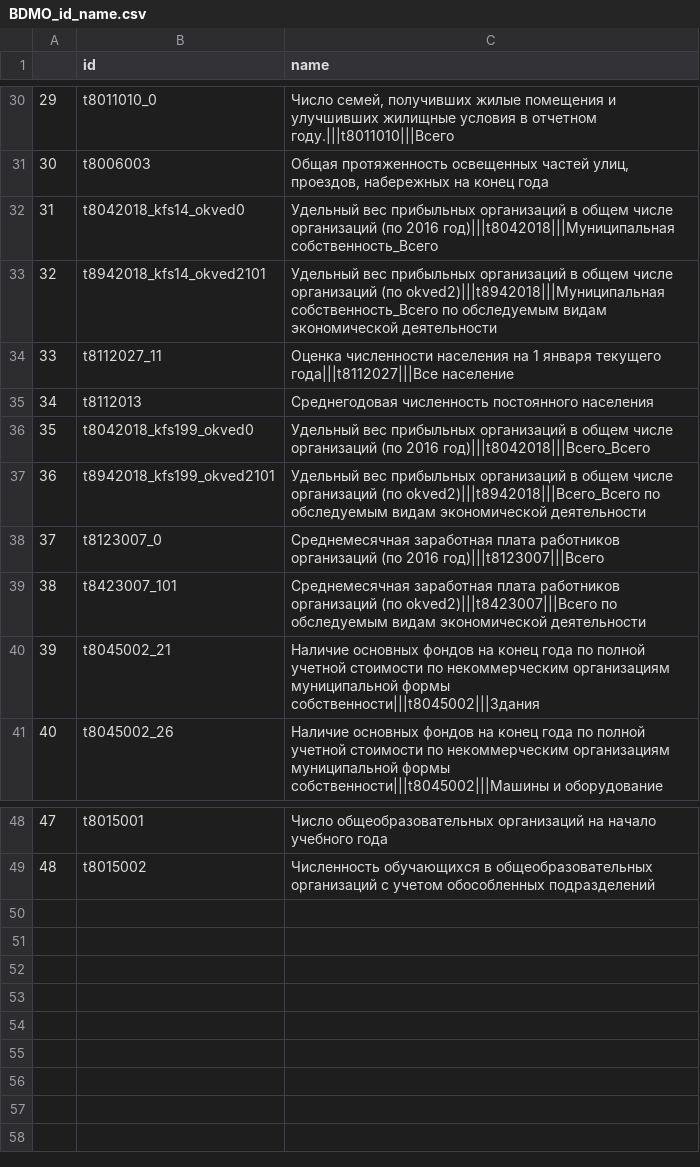
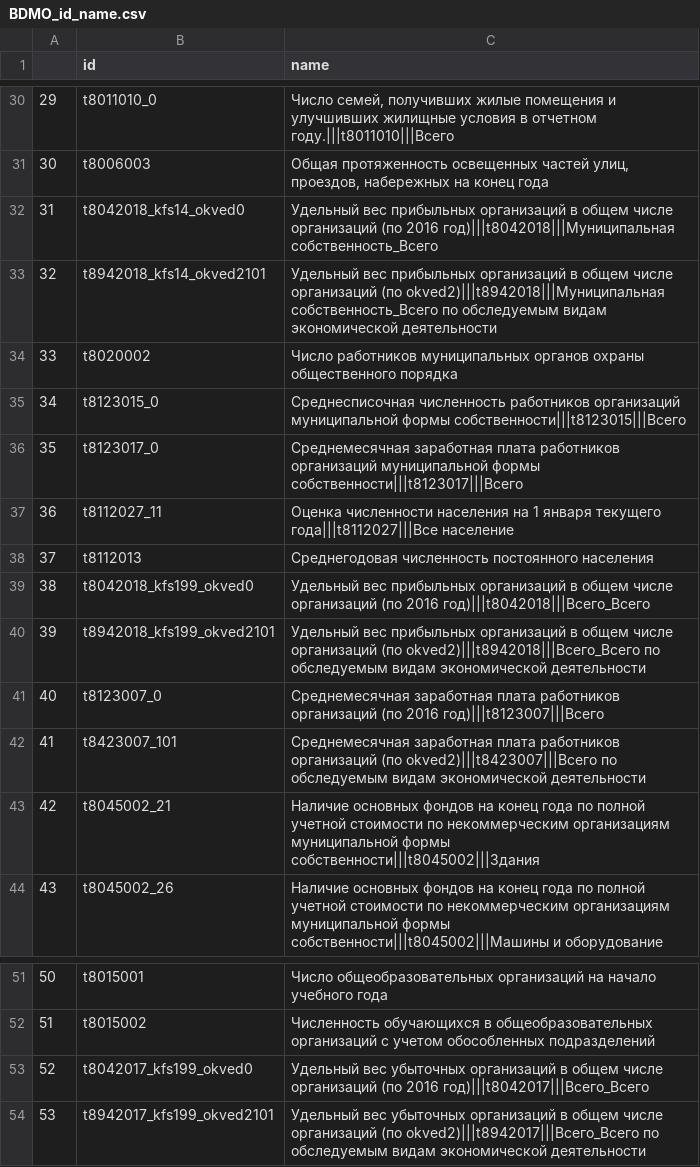
Before and after one commit to szhizherin/Modeling-the-economic-outcomes-of-local-government-reform-in-Russia, a CSV file: intermediate_data/BDMO_id_name.csv, drawn as a sheet; only a part is shown, gaps mark what is left out; addresses are those after the commit; the diff names each change by its address in the sheet, - before the commit and + after, or states it on an @@ line.

Commit message:
Recreate BDMO_panel, municipalities and big_cities

```diff
--- a/intermediate_data/BDMO_id_name.csv
+++ b/intermediate_data/BDMO_id_name.csv
+row 34: 33 | t8020002 | Число работников муниципальных органов охраны общественного порядка
+row 35: 34 | t8123015_0 | Среднесписочная численность работников организаций муниципальной формы собственности|||t8123015|||Всего
+row 36: 35 | t8123017_0 | Среднемесячная заработная плата работников организаций муниципальной формы собственности|||t8123017|||Всего
@@ column A renumbered between rows 37 and 52 @@
+row 53: 52 | t8042017_kfs199_okved0 | Удельный вес убыточных организаций в общем числе организаций (по 2016 год)|||t8042017|||Всего_Всего
+row 54: 53 | t8942017_kfs199_okved2101 | Удельный вес убыточных организаций в общем числе организаций (по okved2)|||t8942017|||Всего_Всего по обследуемым видам экономической деятельности
```
Also changed, not shown: 3 other files.
